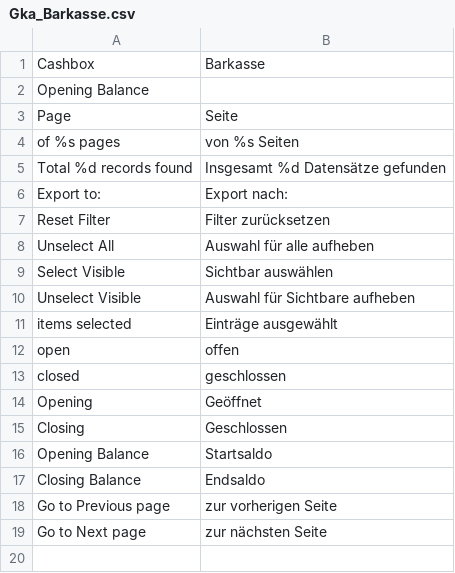
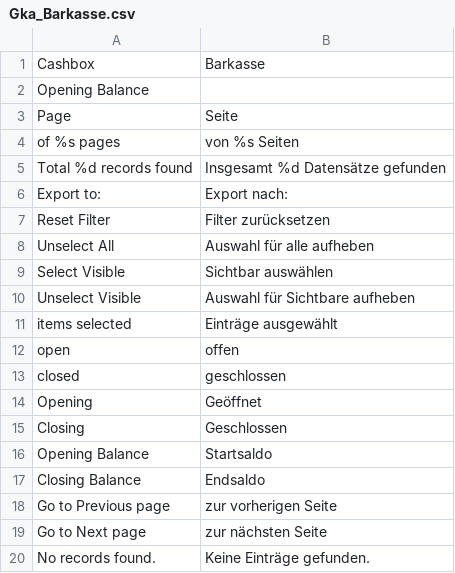
Before and after one commit to b3-it/magento-lts, a CSV file: app/locale/de_DE/Gka_Barkasse.csv, drawn as a sheet; the diff names each change by its address in the sheet, - before the commit and + after, or states it on an @@ line.

Commit message:
*Gka :: Translation : Übersetzung für "keine Treffer" hinzugefügt *Gka :: Design : Darstellung der Filter-Zeile nur, wenn es mindestens 1 Treffer gibt (Platzersparnis) *Gka :: Design : Position der linken Spalte korrigiert

```diff
--- a/app/locale/de_DE/Gka_Barkasse.csv
+++ b/app/locale/de_DE/Gka_Barkasse.csv
+row 20: No records found. | Keine Einträge gefunden.
```
Also changed, not shown: 4 other files.
